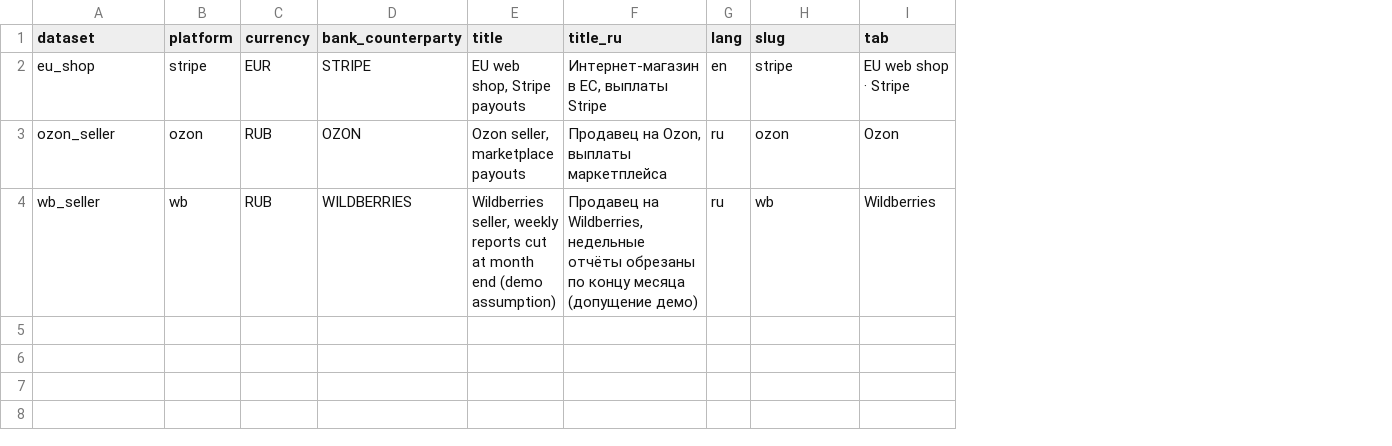
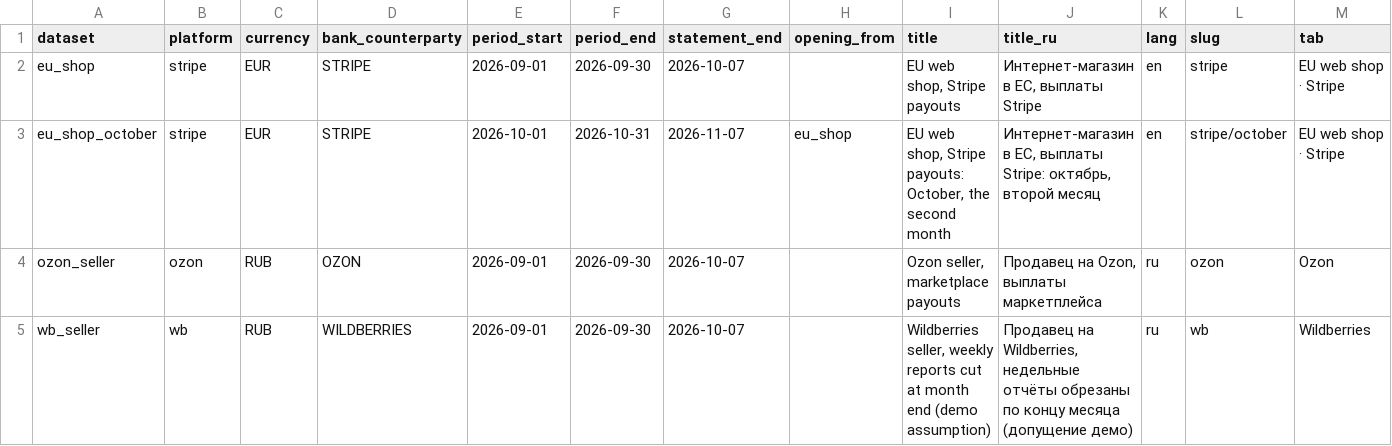
Before and after one commit to akarazhev/reconciliation-demo, a CSV file: dbt/seeds/datasets.csv, drawn as a sheet; only a part is shown; addresses are those after the commit; rows hold the shown columns only; the diff names each change by its address in the sheet, - before the commit and + after, or states it on an @@ line.

Commit message:
Give each dataset its own period and add the October dataset

```diff
--- a/dbt/seeds/datasets.csv
+++ b/dbt/seeds/datasets.csv
+column E (period_start), row 2: 2026-09-01; rows 4-5: 2026-09-01 | 2026-09-01
+column F (period_end), row 2: 2026-09-30; rows 4-5: 2026-09-30 | 2026-09-30
+column G (statement_end), row 2: 2026-10-07; rows 4-5: 2026-10-07 | 2026-10-07
+column H (opening_from), empty
+row 3: eu_shop_october | stripe | EUR | STRIPE | 2026-10-01 | 2026-10-31 | 2026-11-07 | eu_shop | EU web shop, Stripe payouts: October, the second month | Интернет-магазин в ЕС, выплаты Stripe: октябрь, второй месяц | en | stripe/october | EU web shop · Stripe
```
Also changed, not shown: 1 other file.
